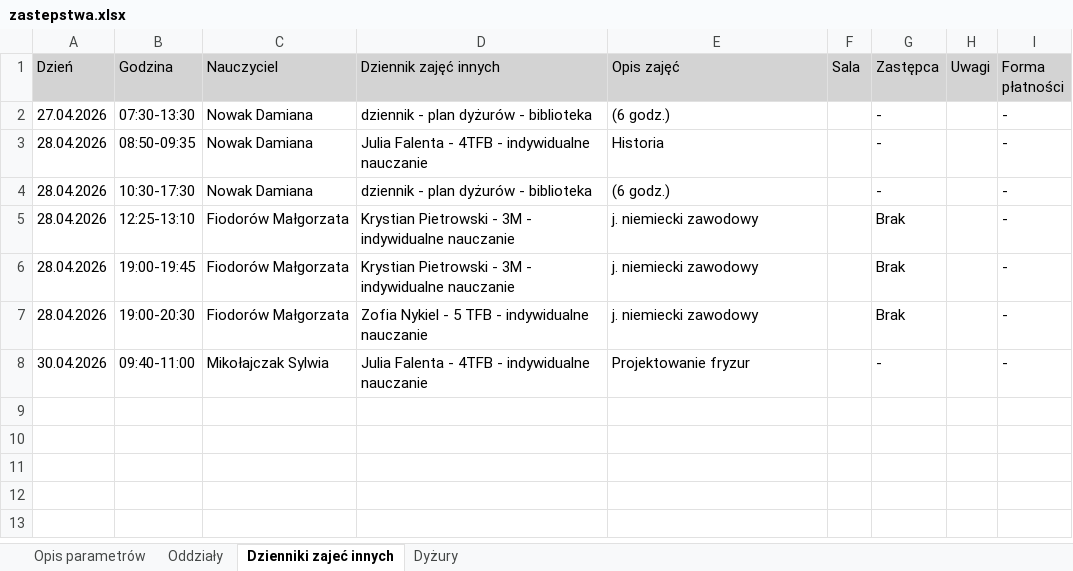
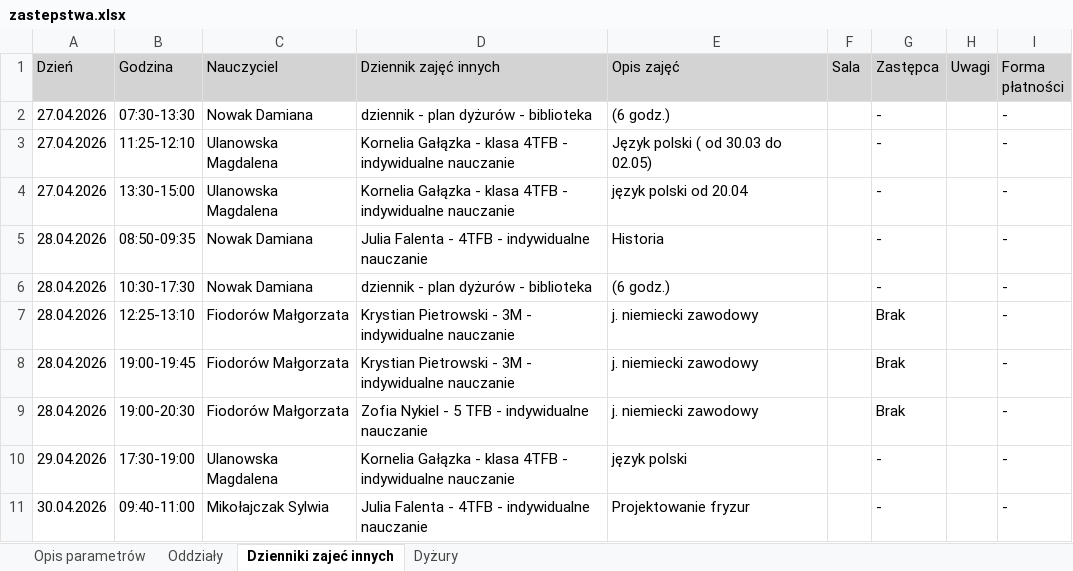
Before and after one commit to adeodatus11/zastepstwa, an Excel workbook: zastepstwa.xlsx, sheet Dzienniki zajeć innych, drawn as a sheet; values as stored, in another font and other column widths than the file's, no borders; the diff names each change by its address in the sheet, - before the commit and + after, or states it on an @@ line.

```diff
--- a/zastepstwa.xlsx (sheet Dzienniki zajeć innych)
+++ b/zastepstwa.xlsx (sheet Dzienniki zajeć innych)
+row 3: 27.04.2026 | 11:25-12:10 | Ulanowska Magdalena | Kornelia Gałązka - klasa 4TFB - indywidualne nauczanie | Język polski ( od 30.03 do 02.05) |  | - |  | -
+row 4: 27.04.2026 | 13:30-15:00 | Ulanowska Magdalena | Kornelia Gałązka - klasa 4TFB - indywidualne nauczanie | język polski od 20.04 |  | - |  | -
+row 10: 29.04.2026 | 17:30-19:00 | Ulanowska Magdalena | Kornelia Gałązka - klasa 4TFB - indywidualne nauczanie | język polski |  | - |  | -
```
Also changed, not shown: sheet Oddziały, sheet Dyżury, sheet Opis parametrów, InformacjeOPrzeniesieniach.xlsx.
